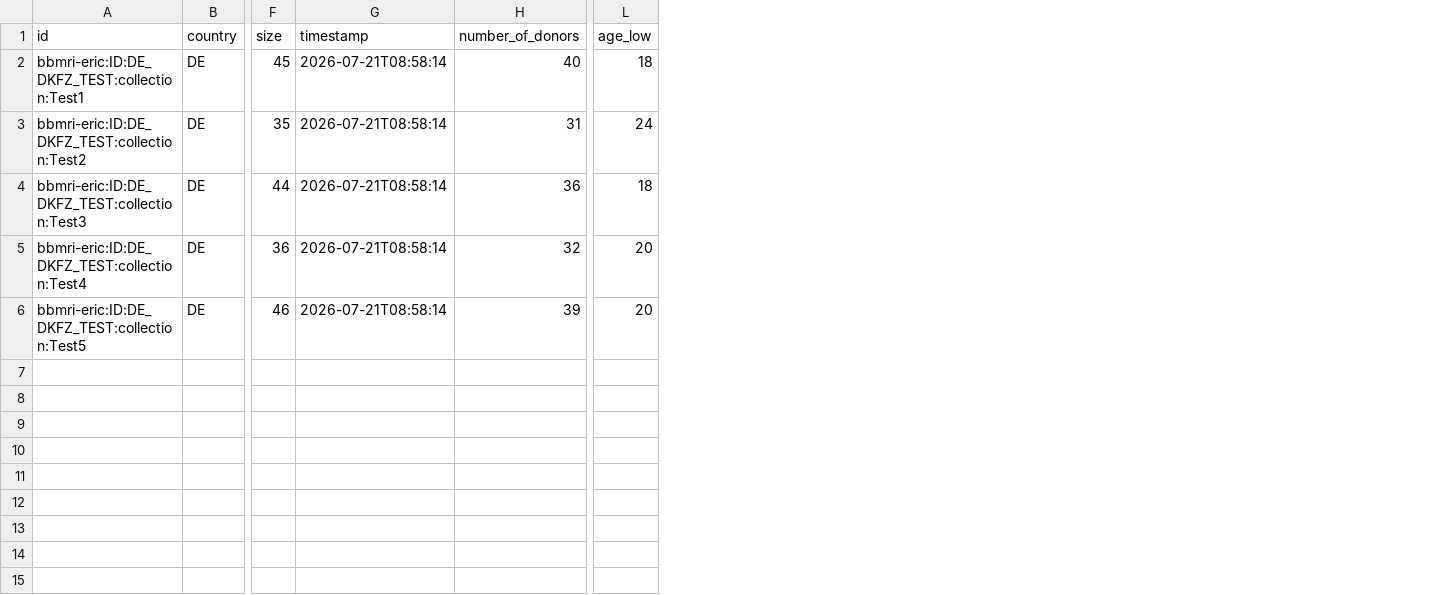
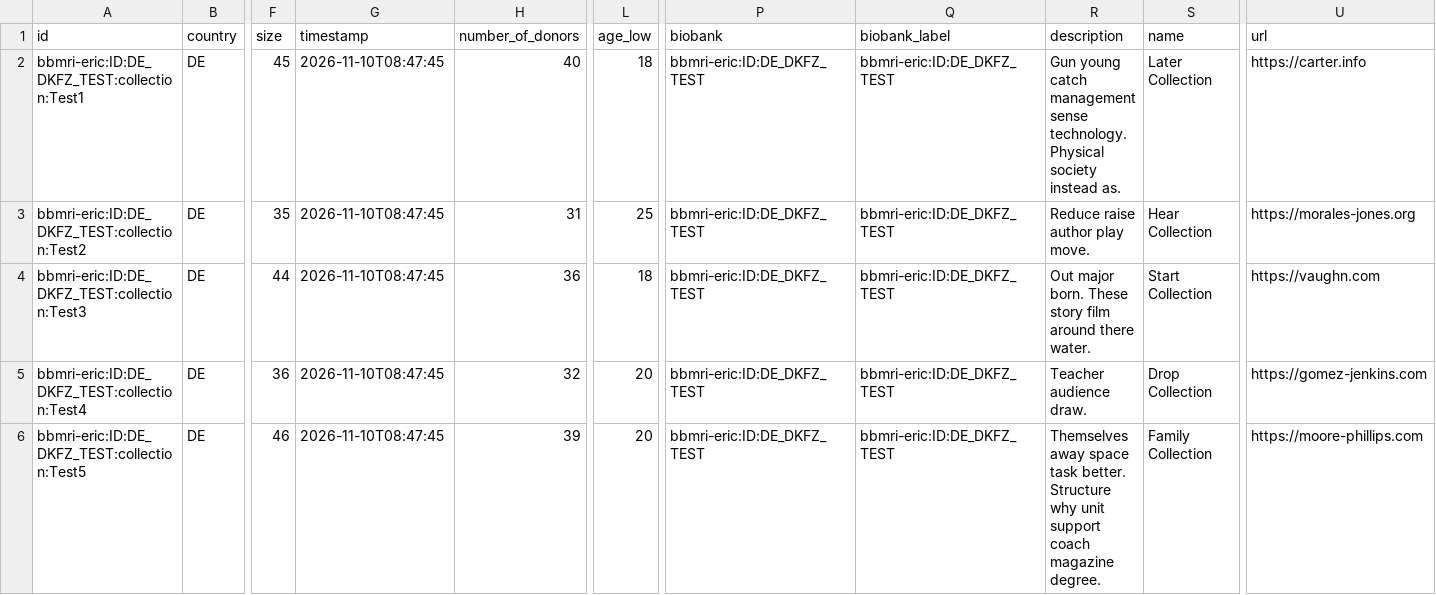
Before and after one commit to samply/directory_sync_service, a CSV file: ci/data/output/miabis_100_patients/DirectoryCollections.csv, drawn as a sheet; only a part is shown, gaps mark what is left out; the diff names each change by its address in the sheet, - before the commit and + after, or states it on an @@ line.

Commit message:
Create collections if not already there
Up until now, collections needed to be already in the Directory in order
to be updated by Directory sync. With this commit, the behavior has been
changed, so that Directory sync will do its best to create a collection
that is not already there. This is part of the simplification of the
procedure for setting up Directory sync requested by Martin and Andreas.

Because the Directory requires the presence of certain attributes in
order to be able to create a collection, these attributes have been
invented if not already these.

```diff
--- a/ci/data/output/miabis_100_patients/DirectoryCollections.csv
+++ b/ci/data/output/miabis_100_patients/DirectoryCollections.csv
+column P (biobank), rows 2-6: all bbmri-eric:ID:DE_DKFZ_TEST
+column Q (biobank_label), rows 2-6: all bbmri-eric:ID:DE_DKFZ_TEST
+column R (description), rows 2-6: Gun young catch management sense technology. Physical society instead as. | Reduce raise author play move. | Out major born. These story film around there water. | Teacher audience draw. | Themselves away space task better. Structure why unit support coach magazine degree.
+column S (name), rows 2-6: Later Collection | Hear Collection | Start Collection | Drop Collection | Family Collection
+column U (url), rows 2-6: https://carter.info | https://morales-jones.org | https://vaughn.com | https://gomez-jenkins.com | https://moore-phillips.com
-G2:G6 (timestamp): 2026-07-21T08:58:14
+G2:G6 (timestamp): 2026-11-10T08:47:45
-L3 (age_low): 24
+L3 (age_low): 25
```
Also changed, not shown: ci/data/output/1patient_1collection_negative_age/DirectoryCollections.csv, ci/data/output/1patient_1known_collection_1unknown_collection/DirectoryCollections.csv, 32 other files.
